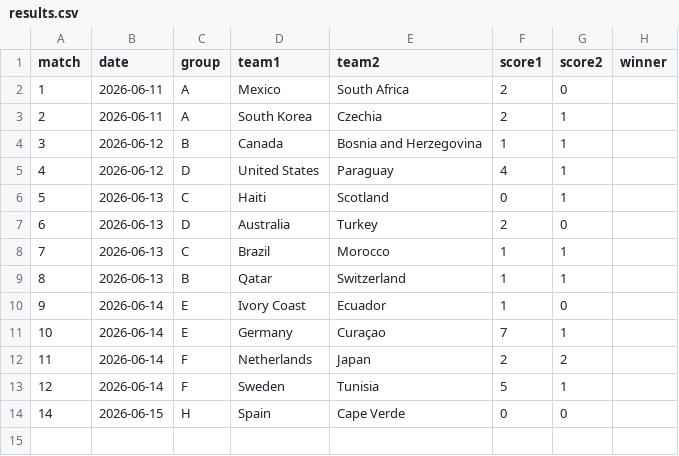
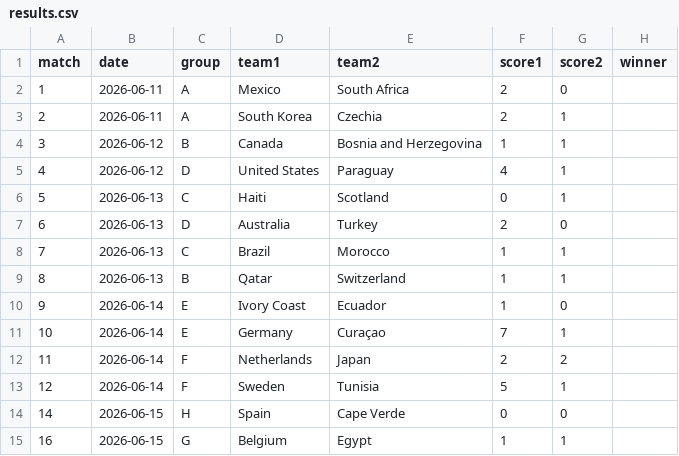
Before and after one commit to Qasak/openpaul, a CSV file: data/results.csv, drawn as a sheet; the diff names each change by its address in the sheet, - before the commit and + after, or states it on an @@ line.

Commit message:
update: matchday data refresh

```diff
--- a/data/results.csv
+++ b/data/results.csv
+row 15: 16 | 2026-06-15 | G | Belgium | Egypt | 1 | 1
```
Also changed, not shown: data/sim_probs.csv, data/sim_probs_sigma0.csv, 5 other files.
